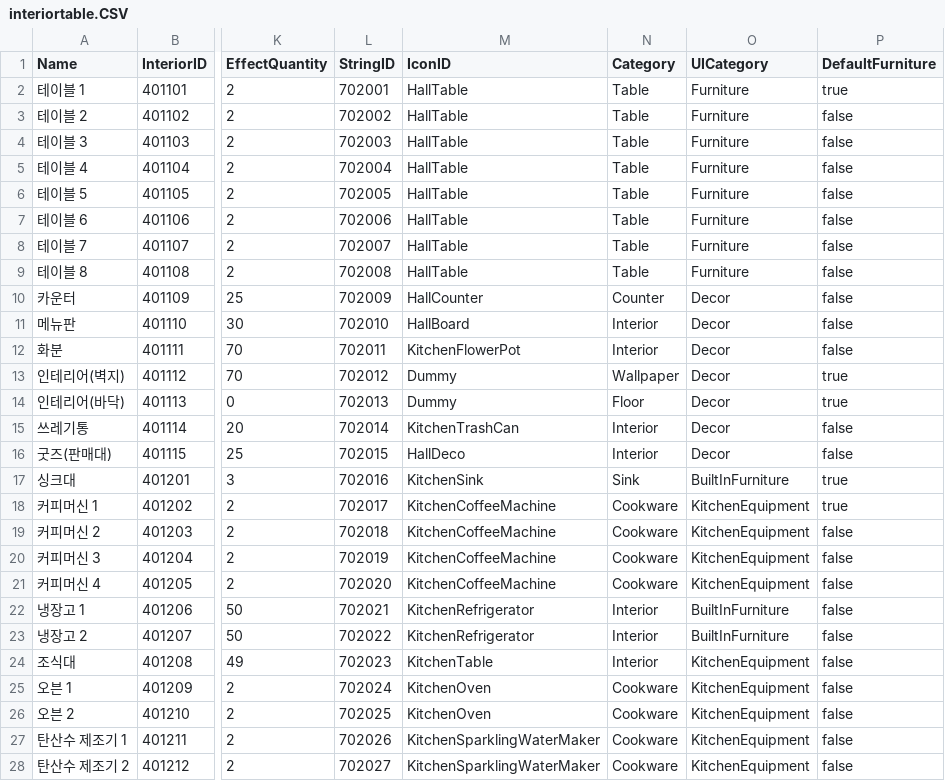
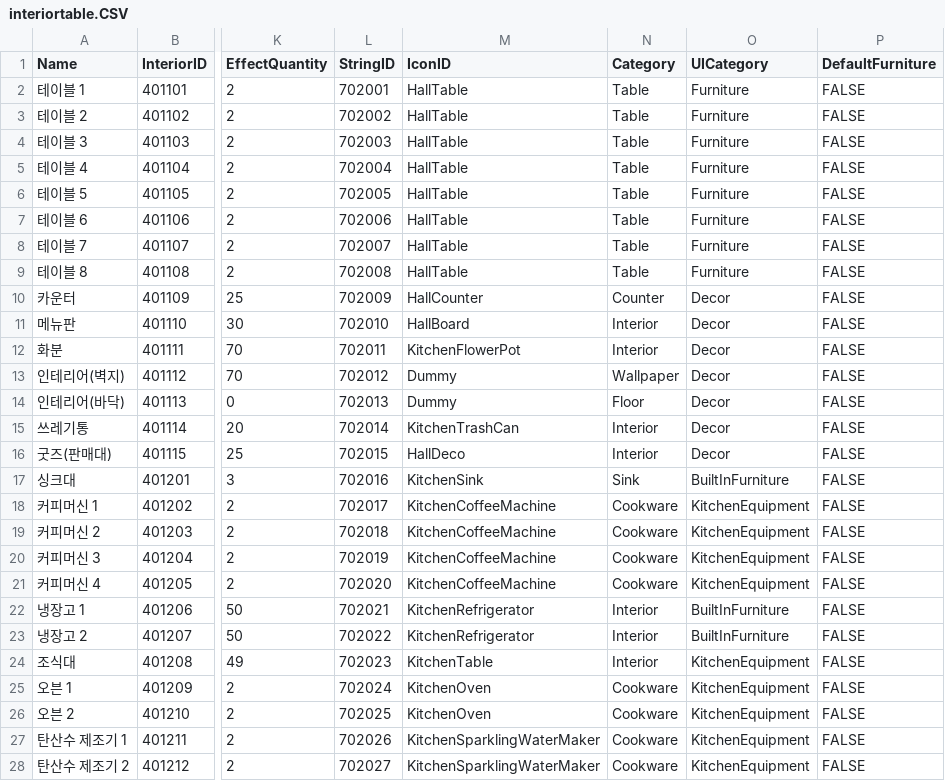
Before and after one commit to Jinwook-Lee9709/ReStartup, a CSV file: Assets/03_Resources/03_DataTable/interiortable.CSV, drawn as a sheet; only a part is shown, gaps mark what is left out; the diff covers the shown part only; the diff names each change by its address in the sheet, - before the commit and + after, or states it on an @@ line.

```diff
--- a/Assets/03_Resources/03_DataTable/interiortable.CSV
+++ b/Assets/03_Resources/03_DataTable/interiortable.CSV
-P2 (DefaultFurniture): true
+P2 (DefaultFurniture): FALSE
-P3:P12 (DefaultFurniture): false
+P3:P12 (DefaultFurniture): FALSE
-P13:P14 (DefaultFurniture): true
+P13:P14 (DefaultFurniture): FALSE
-P15:P16 (DefaultFurniture): false
+P15:P16 (DefaultFurniture): FALSE
-P17:P18 (DefaultFurniture): true
+P17:P18 (DefaultFurniture): FALSE
-P19:P28 (DefaultFurniture): false
+P19:P28 (DefaultFurniture): FALSE
```
Also changed, not shown: 78 edited cells elsewhere in this file, 16 other files.
